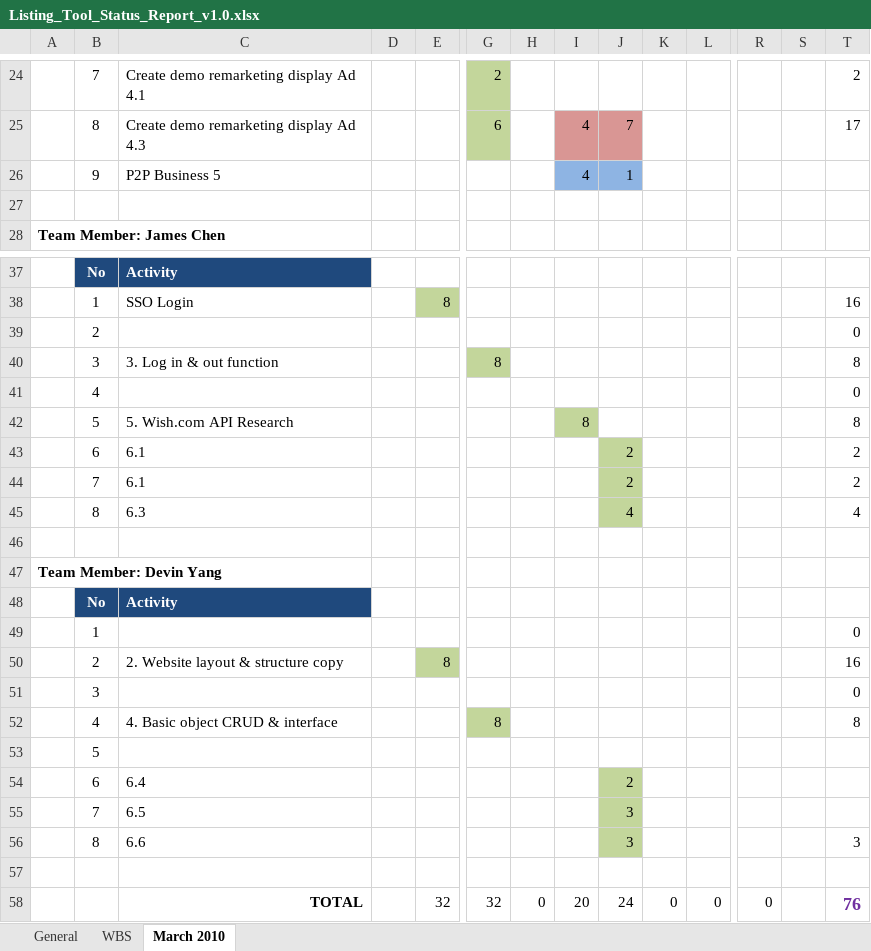
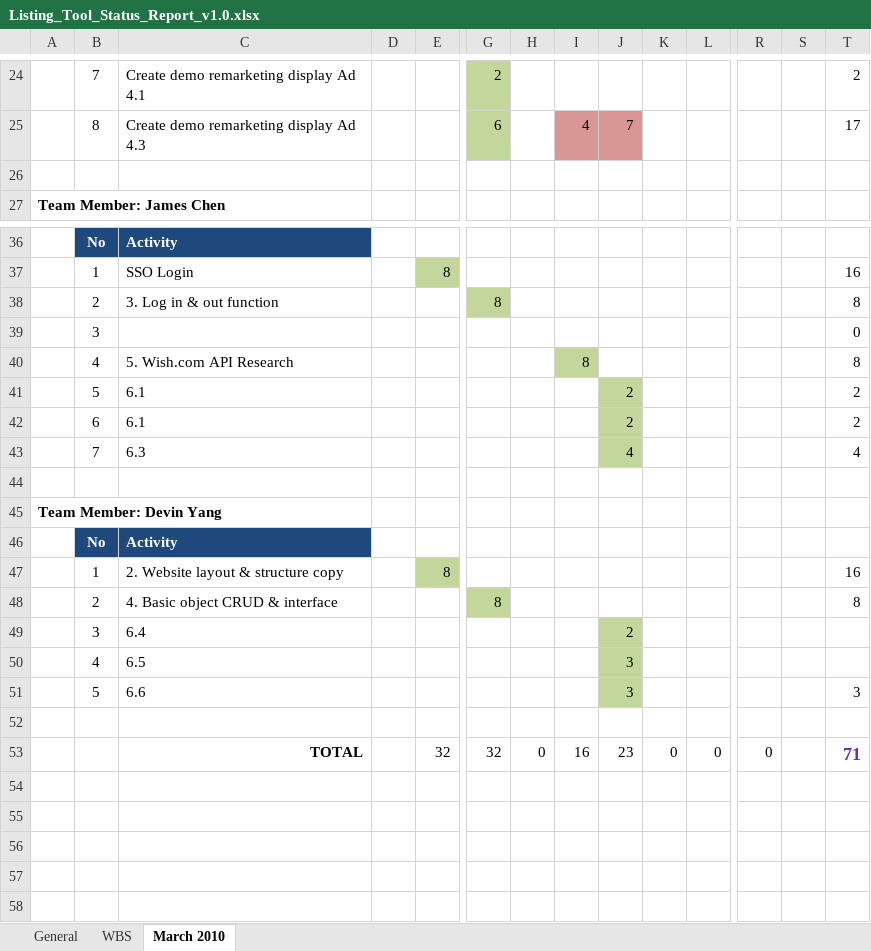
Before and after one commit to cloudni/ListingTool, an Excel workbook: docs/Listing_Tool_Status_Report_v1.0.xlsx, sheet March 2010, drawn as a sheet; only a part is shown, gaps mark what is left out; values as stored, in another font and other column widths than the file's, no borders; removed rows and columns are numbered as before the commit, all else as after; rows hold the shown columns only; the diff names each change by its address in the sheet, - before the commit and + after, or states it on an @@ line.

```diff
--- a/docs/Listing_Tool_Status_Report_v1.0.xlsx (sheet March 2010)
+++ b/docs/Listing_Tool_Status_Report_v1.0.xlsx (sheet March 2010)
-row 26:  | 9 | P2P Business 5 |  |  |  |  | 4 | 1
-row 39:  | 2 |  |  |  |  |  |  |  |  |  |  |  | 0
-B38: 3
+B38: 2
-B39: 4
+B39: 3
-B40: 5
+B40: 4
+row 41:  | 5 | 6.1 |  |  |  |  |  | 2 |  |  |  |  | 2
-row 44:  | 7 | 6.1 |  |  |  |  |  | 2 |  |  |  |  | 2
-B43: 8
+B43: 7
-row 49:  | 1 |  |  |  |  |  |  |  |  |  |  |  | 0
-B47: 2
+B47: 1
-row 51:  | 3 |  |  |  |  |  |  |  |  |  |  |  | 0
-B48: 4
+B48: 2
-row 53:  | 5
-B49: 6
+B49: 3
-B50: 7
+B50: 4
-B51: 8
+B51: 5
-I53: 20
+I53: 16
-J53: 24
+J53: 23
-T53: 76
+T53: 71
```
Also changed, not shown: sheet WBS, formulas that keep their value.
